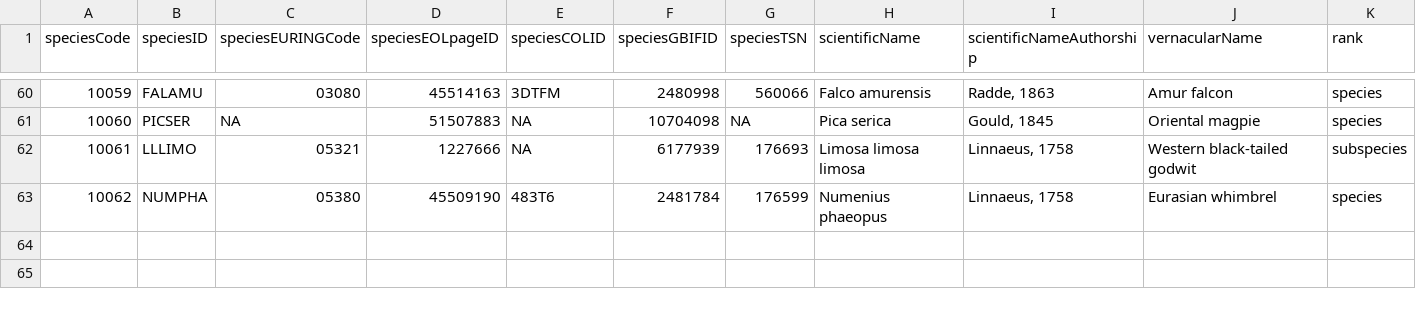
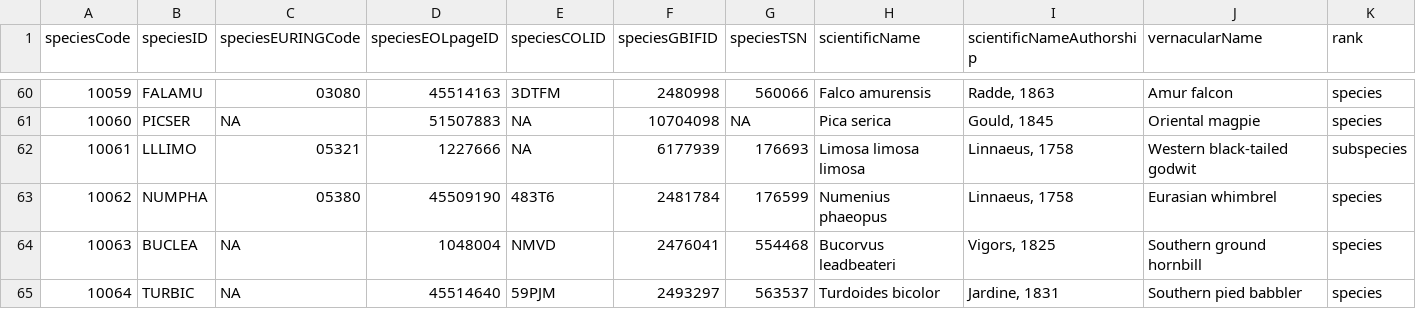
Before and after one commit to SPI-Birds/metadata, a CSV file: inst/extdata/species_codes.csv, drawn as a sheet; only a part is shown, gaps mark what is left out.

```diff
--- a/inst/extdata/species_codes.csv
+++ b/inst/extdata/species_codes.csv
@@ -63 +63,3 @@ speciesCode,speciesID,speciesEURINGCode,speciesEOLpageID,speciesCOLID,speciesGBI
 10062,NUMPHA,05380,45509190,483T6,2481784,176599,Numenius phaeopus,"Linnaeus, 1758",Eurasian whimbrel,species
+10063,BUCLEA,NA,1048004,NMVD,2476041,554468,Bucorvus leadbeateri,"Vigors, 1825",Southern ground hornbill,species
+10064,TURBIC,NA,45514640,59PJM,2493297,563537,Turdoides bicolor,"Jardine, 1831",Southern pied babbler,species
```
Also changed, not shown: inst/extdata/archive/site_codes.csv, inst/extdata/archive/species_codes.csv, 3 other files.
